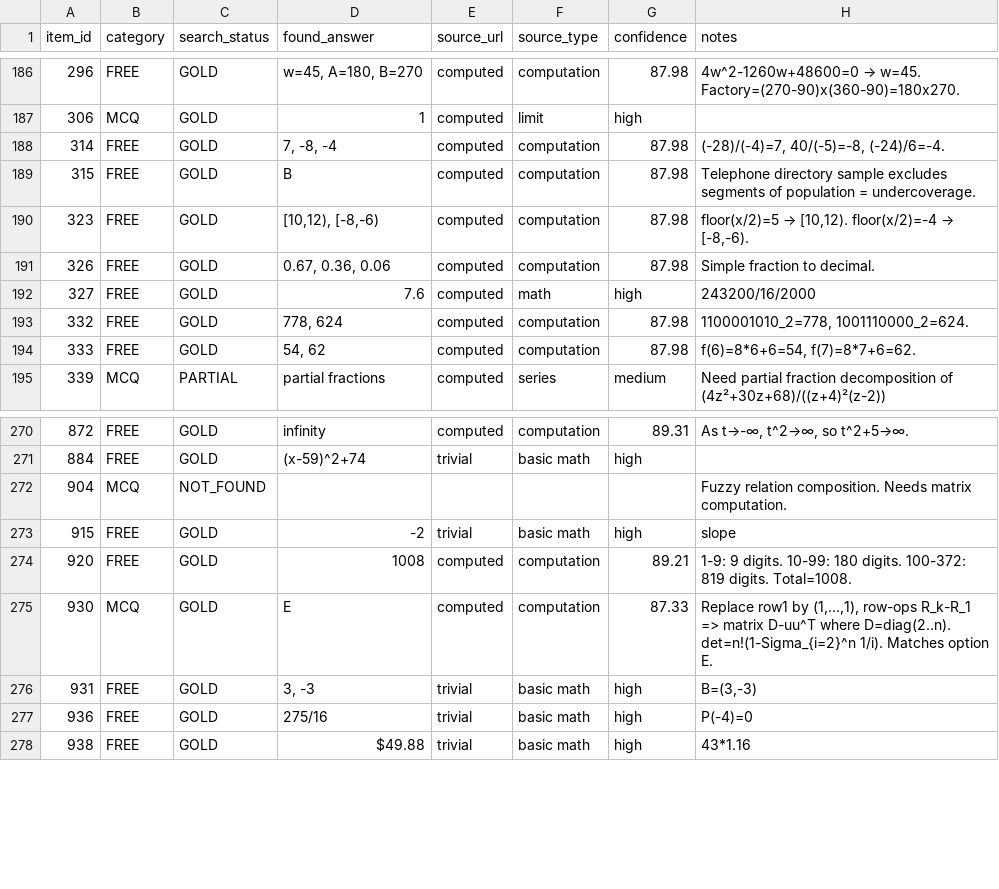
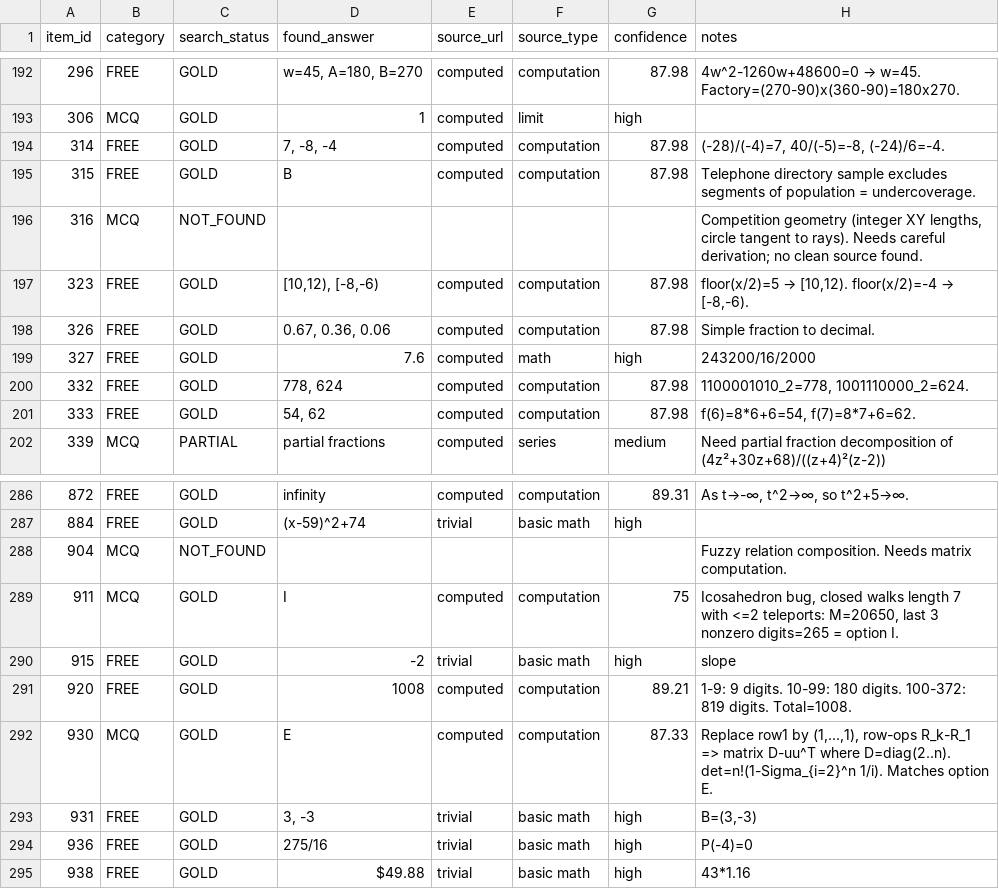
Before and after one commit to raindonovan/151B_SP26_Competition, a CSV file: data/search/web_search/search_results.csv, drawn as a sheet; only a part is shown, gaps mark what is left out; the diff covers the shown part only; the diff names each change by its address in the sheet, - before the commit and + after, or states it on an @@ line.

Commit message:
search T4 batch 1 (MCQ): 11 GOLD / 4 PARTIAL / 2 NOT_FOUND of 17 MCQ items

```diff
--- a/data/search/web_search/search_results.csv
+++ b/data/search/web_search/search_results.csv
+row 196: 316 | MCQ | NOT_FOUND |  |  |  |  | Competition geometry (integer XY lengths, circle tangent to rays). Needs careful derivation; no clean source found.
+row 289: 911 | MCQ | GOLD | I | computed | computation | 75 | Icosahedron bug, closed walks length 7 with <=2 teleports: M=20650, last 3 nonzero digits=265 = option I.
```
Also changed, not shown: 15 added rows elsewhere in this file.
